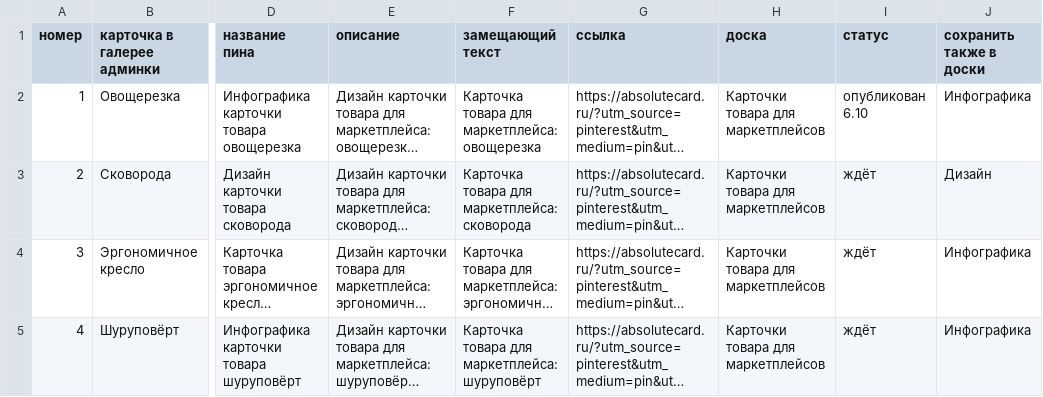
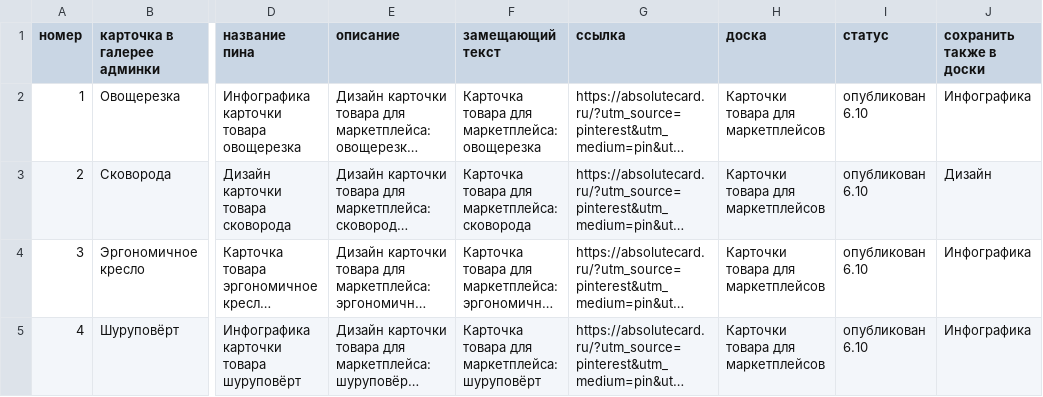
Before and after one commit to sergey7395-glitch/email-sender, a CSV file: docs/pinterest/pins.csv, drawn as a sheet; only a part is shown, gaps mark what is left out; long unchanged cells end in …; the diff covers the shown part only; the diff names each change by its address in the sheet, - before the commit and + after, or states it on an @@ line.

```diff
--- a/docs/pinterest/pins.csv
+++ b/docs/pinterest/pins.csv
-I3:I5 (статус): ждёт
+I3:I5 (статус): опубликован 6.10
```
Also changed, not shown: 18 edited cells elsewhere in this file, 2 other files.
